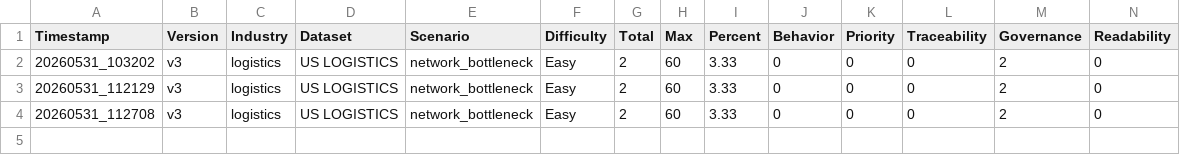
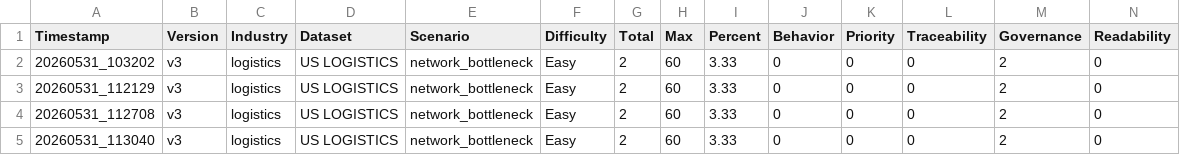
Before and after one commit to suyashtripathi27-ai/MLOps-Data-Pipeline, a CSV file: evaluation/results/dashboard.csv, drawn as a sheet; only a part is shown; rows hold the shown columns only; the diff names each change by its address in the sheet, - before the commit and + after, or states it on an @@ line.

```diff
--- a/evaluation/results/dashboard.csv
+++ b/evaluation/results/dashboard.csv
+row 5: 20260531_113040 | v3 | logistics | US LOGISTICS | network_bottleneck | Easy | 2 | 60 | 3.33 | 0 | 0 | 0 | 2 | 0
```
Also changed, not shown: 2 other files.
